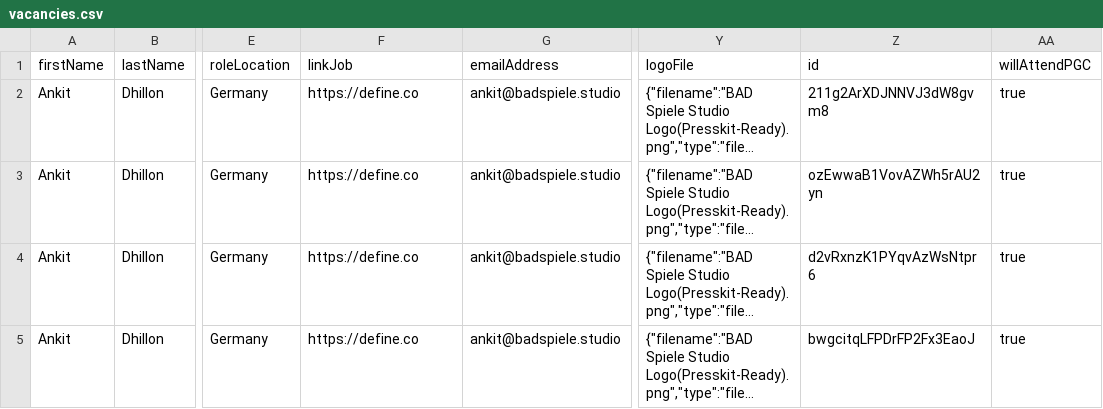
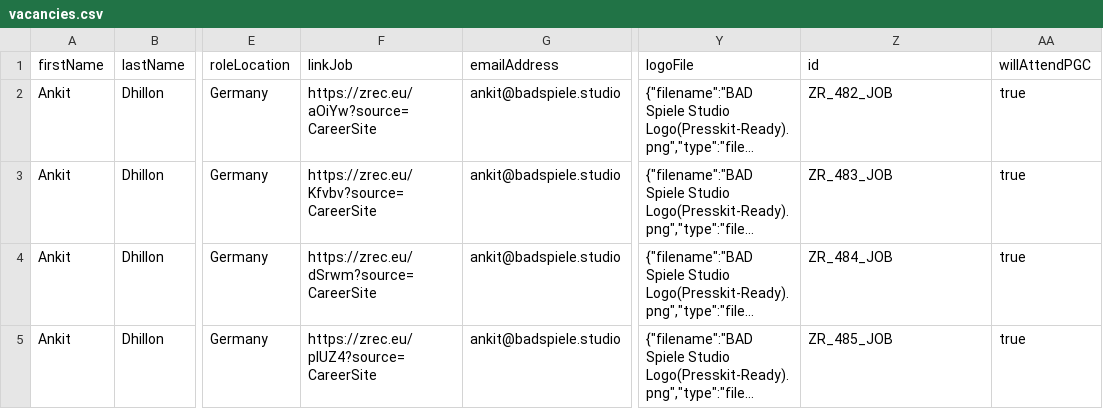
Before and after one commit to GamesFactoryTalents/GameDevTalents--SubscriptionBoard, a CSV file: src/generated/vacancies.csv, drawn as a sheet; only a part is shown, gaps mark what is left out; long unchanged cells end in …; the diff names each change by its address in the sheet, - before the commit and + after, or states it on an @@ line.

Commit message:
jobs 12.10

```diff
--- a/src/generated/vacancies.csv
+++ b/src/generated/vacancies.csv
-F2 (linkJob): https://define.co
+F2 (linkJob): https://zrec.eu/aOiYw?source=CareerSite
-Z2 (id): 211g2ArXDJNNVJ3dW8gvm8
+Z2 (id): ZR_482_JOB
-F3 (linkJob): https://define.co
+F3 (linkJob): https://zrec.eu/Kfvbv?source=CareerSite
-Z3 (id): ozEwwaB1VovAZWh5rAU2yn
+Z3 (id): ZR_483_JOB
-F4 (linkJob): https://define.co
+F4 (linkJob): https://zrec.eu/dSrwm?source=CareerSite
-Z4 (id): d2vRxnzK1PYqvAzWsNtpr6
+Z4 (id): ZR_484_JOB
-F5 (linkJob): https://define.co
+F5 (linkJob): https://zrec.eu/pIUZ4?source=CareerSite
-Z5 (id): bwgcitqLFPDrFP2Fx3EaoJ
+Z5 (id): ZR_485_JOB
```
